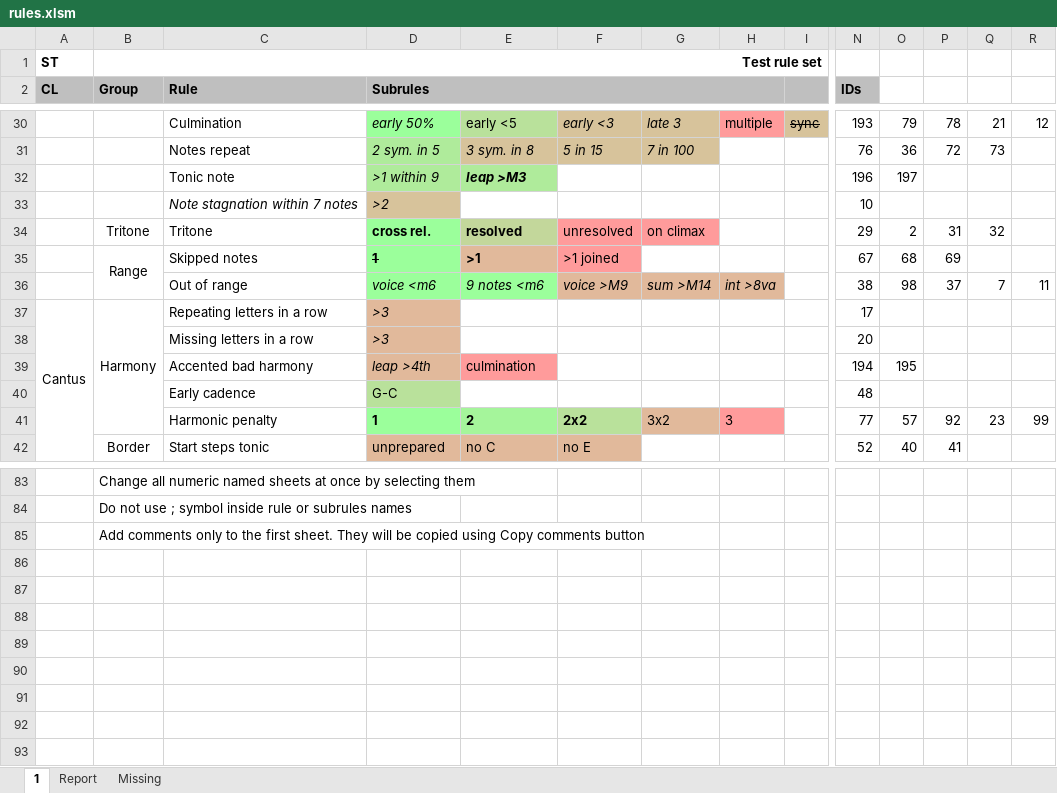
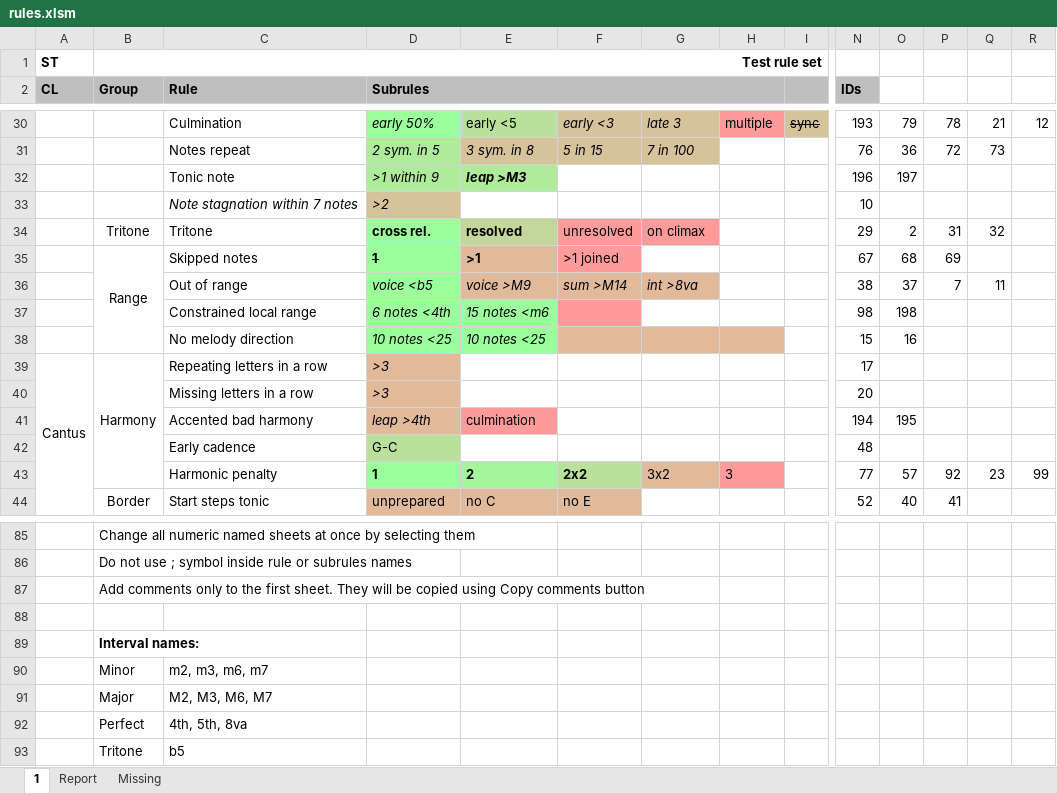
Before and after one commit to rualark/MGen, an Excel workbook: MGen/configs/GenCF1/include/rules.xlsm, sheet 1, drawn as a sheet; only a part is shown, gaps mark what is left out; values as stored, in another font and other column widths than the file's, no borders; charts and pictures not drawn; rows hold the shown columns only; the diff names each change by its address in the sheet, - before the commit and + after, or states it on an @@ line.

Commit message:
CF1: Parse new rules for local range and average local range from rules.xlsm

```diff
--- a/MGen/configs/GenCF1/include/rules.xlsm (sheet 1)
+++ b/MGen/configs/GenCF1/include/rules.xlsm (sheet 1)
-D36 (Subrules): voice <m6
+D36 (Subrules): voice <b5
-E36: 9 notes <m6
+E36: voice >M9
-E36 fill: #9BFF9B
+E36 fill: #E1B99B
-F36: voice >M9
+F36: sum >M14
-G36: sum >M14
+G36: int >8va
-H36: int >8va
+H36: (empty)
-H36 fill: #E1B99B
+H36 fill: none
-O36: 98
+O36: 37
-P36: 37
+P36: 7
-Q36: 7
+Q36: 11
-R36: 11
+R36: (empty)
+row 37:  |  | Constrained local range | 6 notes <4th | 15 notes <m6 |  |  |  |  | 98 | 198
+row 38:  |  | No melody direction | 10 notes <25 | 10 notes <25 |  |  |  |  | 15 | 16
+row 88: (empty)
+row 89:  | Interval names:
+row 90:  | Minor | m2, m3, m6, m7
+row 91:  | Major | M2, M3, M6, M7
+row 92:  | Perfect | 4th, 5th, 8va
+row 93:  | Tritone | b5
```
Also changed, not shown: sheet Missing, 3 other files.
